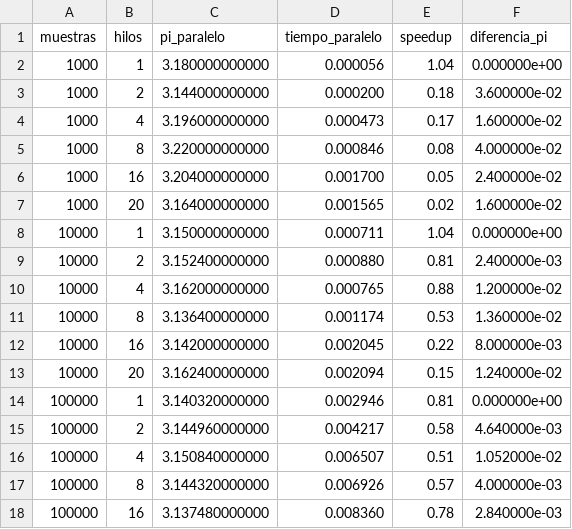
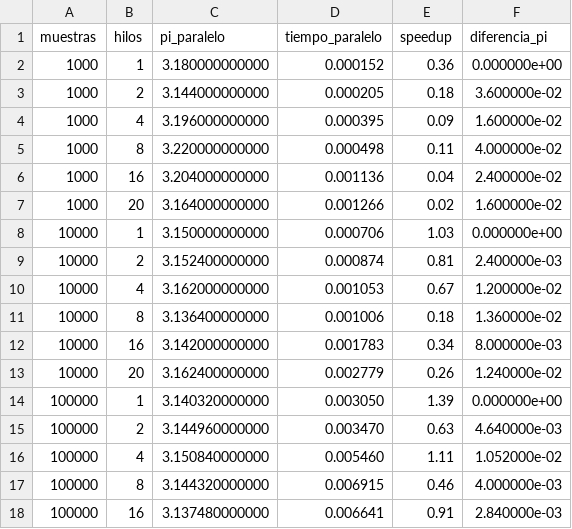
Before and after one commit to antsuebae/calculoPI, a CSV file: montecarlo/OpenMP/resultados_OpenMP.csv, drawn as a sheet; only a part is shown; the diff covers the shown part only.

```diff
--- a/montecarlo/OpenMP/resultados_OpenMP.csv
+++ b/montecarlo/OpenMP/resultados_OpenMP.csv
@@ -1,18 +1,18 @@
 muestras,hilos,pi_paralelo,tiempo_paralelo,speedup,diferencia_pi
-1000,1,3.180000000000,0.000056,1.04,0.000000e+00
-1000,2,3.144000000000,0.000200,0.18,3.600000e-02
-1000,4,3.196000000000,0.000473,0.17,1.600000e-02
-1000,8,3.220000000000,0.000846,0.08,4.000000e-02
-1000,16,3.204000000000,0.001700,0.05,2.400000e-02
-1000,20,3.164000000000,0.001565,0.02,1.600000e-02
-10000,1,3.150000000000,0.000711,1.04,0.000000e+00
-10000,2,3.152400000000,0.000880,0.81,2.400000e-03
-10000,4,3.162000000000,0.000765,0.88,1.200000e-02
-10000,8,3.136400000000,0.001174,0.53,1.360000e-02
-10000,16,3.142000000000,0.002045,0.22,8.000000e-03
-10000,20,3.162400000000,0.002094,0.15,1.240000e-02
-100000,1,3.140320000000,0.002946,0.81,0.000000e+00
-100000,2,3.144960000000,0.004217,0.58,4.640000e-03
-100000,4,3.150840000000,0.006507,0.51,1.052000e-02
-100000,8,3.144320000000,0.006926,0.57,4.000000e-03
-100000,16,3.137480000000,0.008360,0.78,2.840000e-03
+1000,1,3.180000000000,0.000152,0.36,0.000000e+00
+1000,2,3.144000000000,0.000205,0.18,3.600000e-02
+1000,4,3.196000000000,0.000395,0.09,1.600000e-02
+1000,8,3.220000000000,0.000498,0.11,4.000000e-02
+1000,16,3.204000000000,0.001136,0.04,2.400000e-02
+1000,20,3.164000000000,0.001266,0.02,1.600000e-02
+10000,1,3.150000000000,0.000706,1.03,0.000000e+00
+10000,2,3.152400000000,0.000874,0.81,2.400000e-03
+10000,4,3.162000000000,0.001053,0.67,1.200000e-02
+10000,8,3.136400000000,0.001006,0.18,1.360000e-02
+10000,16,3.142000000000,0.001783,0.34,8.000000e-03
+10000,20,3.162400000000,0.002779,0.26,1.240000e-02
+100000,1,3.140320000000,0.003050,1.39,0.000000e+00
+100000,2,3.144960000000,0.003470,0.63,4.640000e-03
+100000,4,3.150840000000,0.005460,1.11,1.052000e-02
+100000,8,3.144320000000,0.006915,0.46,4.000000e-03
+100000,16,3.137480000000,0.006641,0.91,2.840000e-03
```
Also changed, not shown: 25 edited cells elsewhere in this file, montecarlo/MPI/resultados_MPI.csv, montecarlo/OpenMP+MPI/resultados_OpenMP+MPI.csv, 53 other files.
